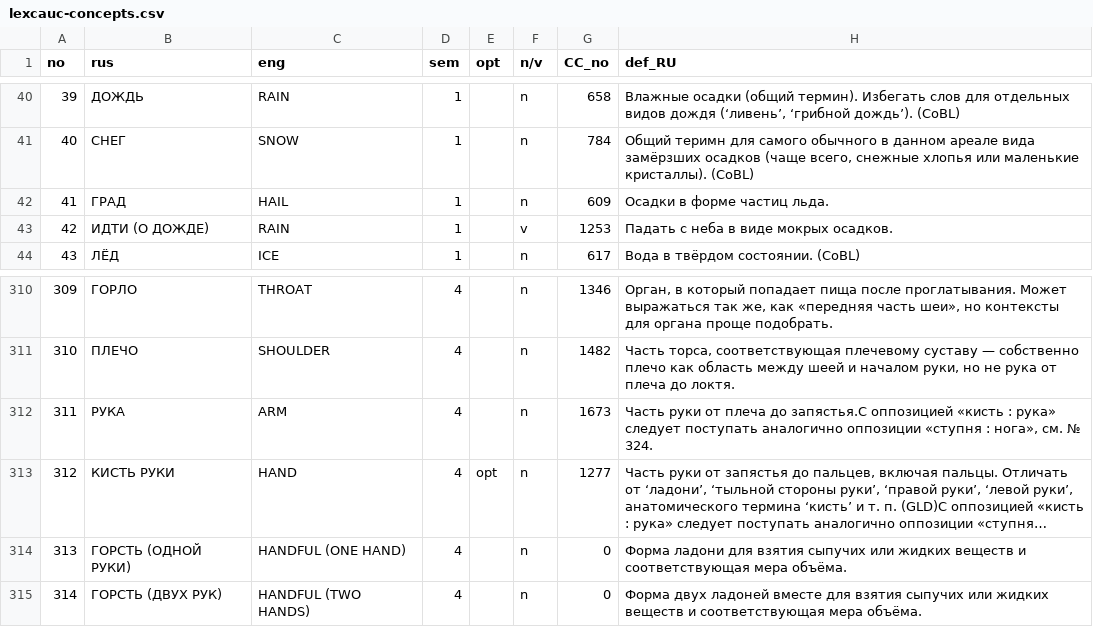
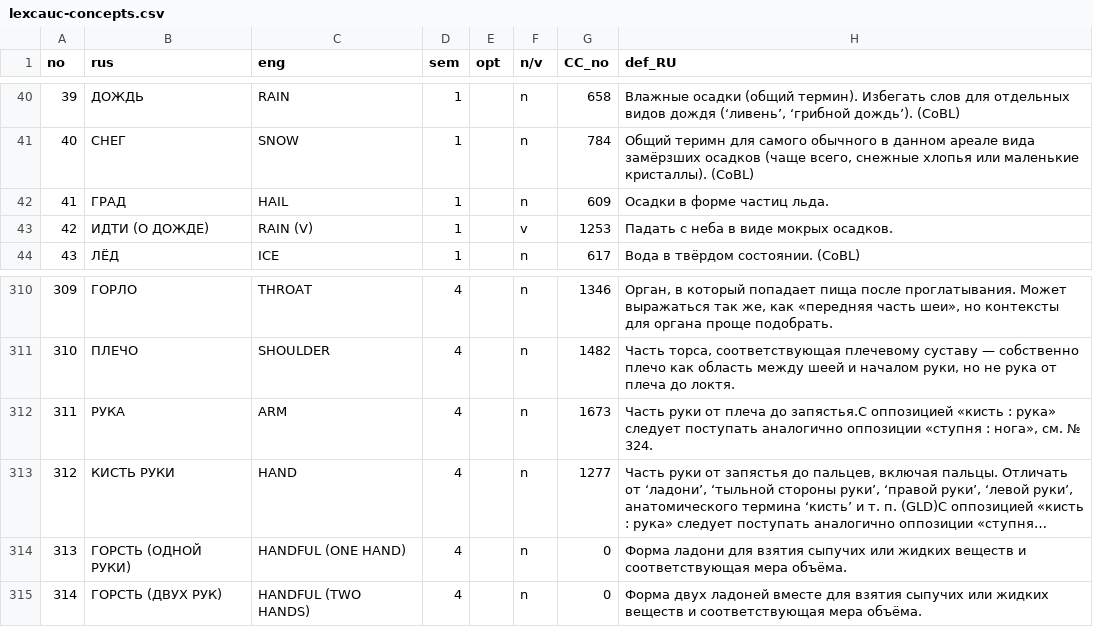
Before and after one commit to lexcauc/lexcauc-db, a CSV file: lexcauc-concepts.csv, drawn as a sheet; only a part is shown, gaps mark what is left out; long unchanged cells end in …; the diff names each change by its address in the sheet, - before the commit and + after, or states it on an @@ line.

Commit message:
minor corrections

```diff
--- a/lexcauc-concepts.csv
+++ b/lexcauc-concepts.csv
-C43 (eng): RAIN
+C43 (eng): RAIN (V)
-E313 (opt): opt
+E313 (opt): (empty)
```
